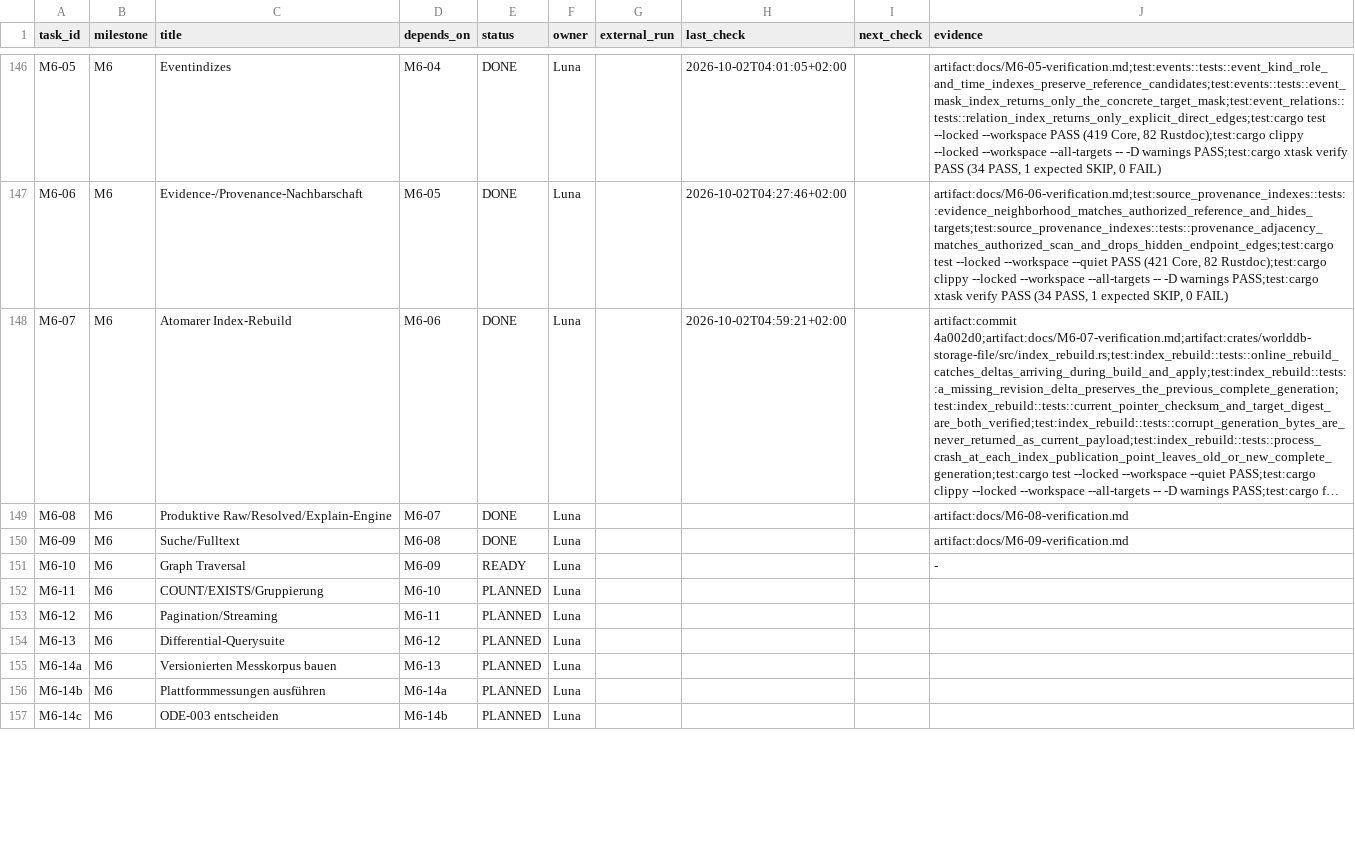
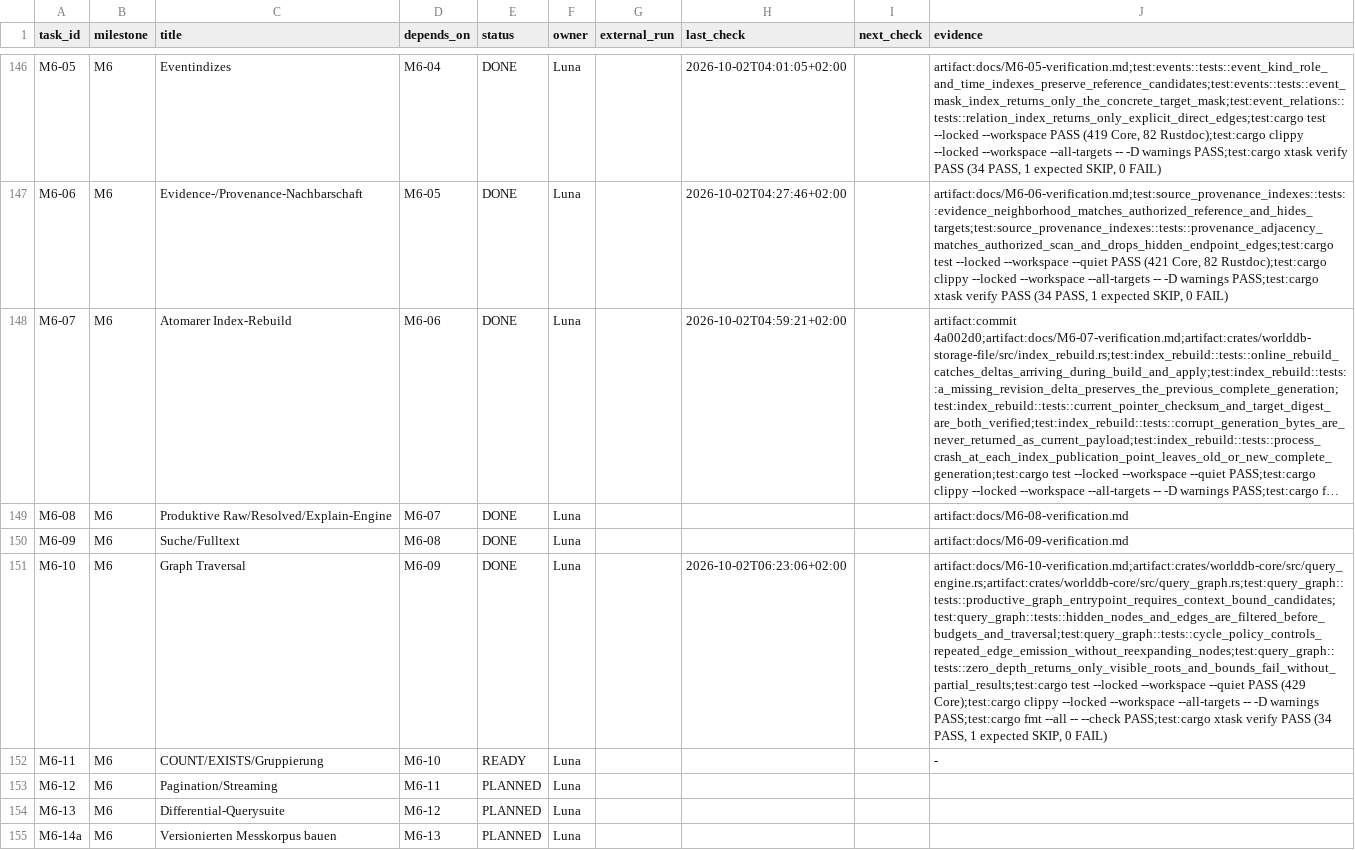
Before and after one commit to klarck36/WorldDB, a TSV file: WorldDB_1.0_Taskregister.tsv, drawn as a sheet; only a part is shown, gaps mark what is left out; the shorter side is filled out with more unchanged rows; long unchanged cells end in …; the diff names each change by its address in the sheet, - before the commit and + after, or states it on an @@ line.

Commit message:
feat: add productive graph traversal (M6-10)

```diff
--- a/WorldDB_1.0_Taskregister.tsv
+++ b/WorldDB_1.0_Taskregister.tsv
-E151 (status): READY
+E151 (status): DONE
-H151 (last_check): (empty)
+H151 (last_check): 2026-10-02T06:23:06+02:00
-J151 (evidence): -
+J151 (evidence): artifact:docs/M6-10-verification.md;artifact:crates/worlddb-core/src/query_engine.rs;artifact:crates/worlddb-core/src/query_graph.rs;test:query_graph::tests::productive_graph_entrypoint_requires_context_bound_candidates;test:query_graph::tests::hidden_nodes_and_edges_are_filtered_before_budgets_and_traversal;test:query_graph::tests::cycle_policy_controls_repeated_edge_emission_without_reexpanding_nodes;test:query_graph::tests::zero_depth_returns_only_visible_roots_and_bounds_fail_without_partial_results;test:cargo test --locked --workspace --quiet PASS (429 Core);test:cargo clippy --locked --workspace --all-targets -- -D warnings PASS;test:cargo fmt --all -- --check PASS;test:cargo xtask verify PASS (34 PASS, 1 expected SKIP, 0 FAIL)
-E152 (status): PLANNED
+E152 (status): READY
-J152 (evidence): (empty)
+J152 (evidence): -
```
Also changed, not shown: 5 other files.
